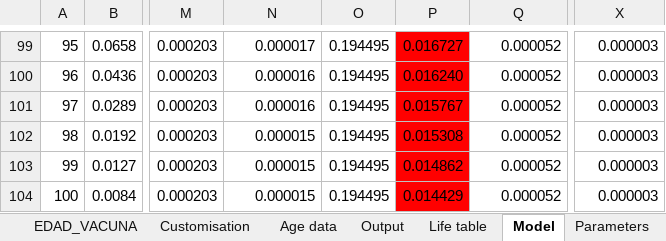
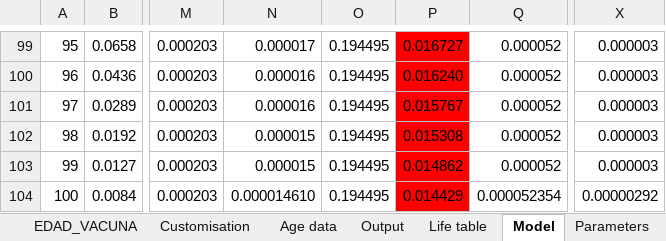
Before and after one commit to agsantoro/piaTool, an Excel workbook: xlsx/PRIME_hpv_v20231222.xlsx, sheet Model, drawn as a sheet; only a part is shown, gaps mark what is left out; values as stored, in another font and other column widths than the file's, no borders; the diff names each change by its address in the sheet, - before the commit and + after, or states it on an @@ line.

```diff
--- a/xlsx/PRIME_hpv_v20231222.xlsx (sheet Model)
+++ b/xlsx/PRIME_hpv_v20231222.xlsx (sheet Model)
-N104: 0.000015
+N104: 0.000014610
-Q104: 0.000052
+Q104: 0.000052354
-X104: 0.000003
+X104: 0.00000292
```
Also changed, not shown: sheet Output, charts or pictures, 4 other files.
